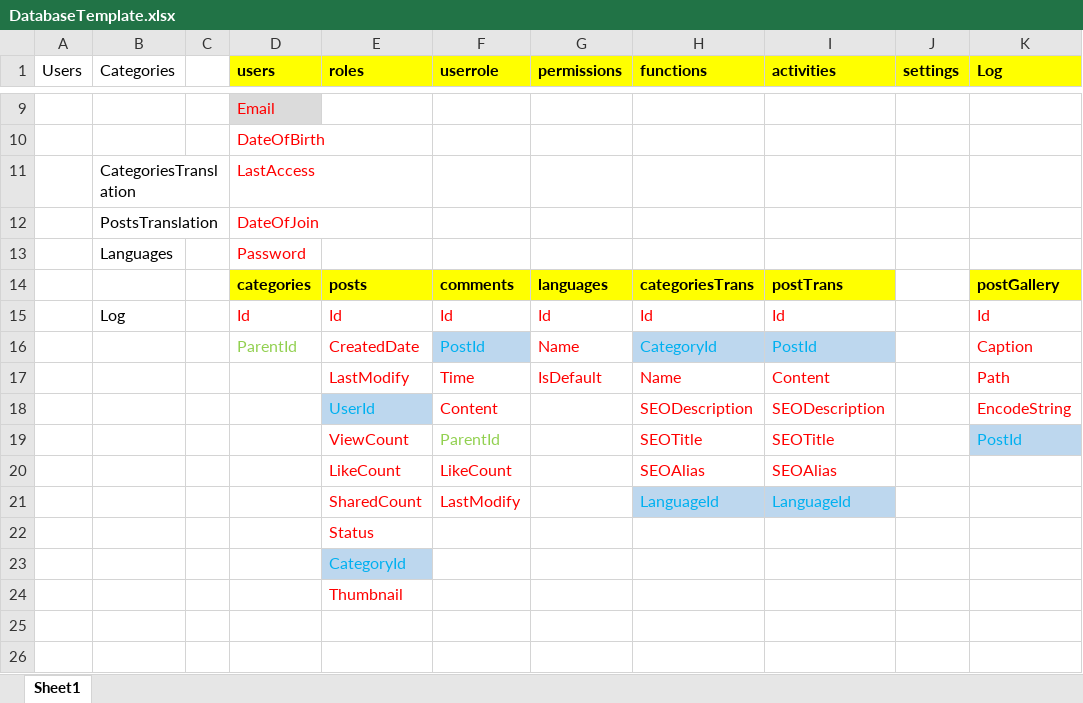
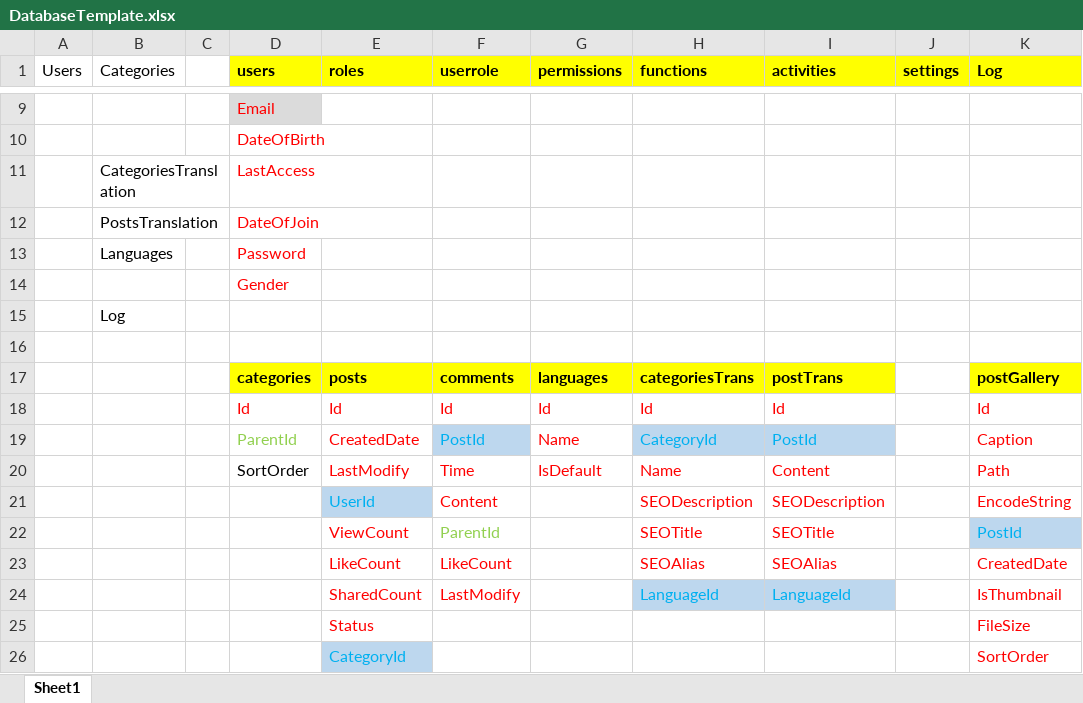
Before and after one commit to zi1611061206/ZiTechDev, an Excel workbook: Documents/DatabaseTemplate.xlsx, sheet Sheet1, drawn as a sheet; only a part is shown, gaps mark what is left out; values as stored, in another font and other column widths than the file's, no borders; removed rows and columns are numbered as before the commit, all else as after; the diff names each change by its address in the sheet, - before the commit and + after, or states it on an @@ line.

Commit message:
Update Doc

```diff
--- a/Documents/DatabaseTemplate.xlsx (sheet Sheet1)
+++ b/Documents/DatabaseTemplate.xlsx (sheet Sheet1)
+row 14:  |  |  | Gender
+row 15:  | Log
+row 16: (empty)
-B18 (Categories): Log
+B18 (Categories): (empty)
-D20 (users): (empty)
+D20 (users): SortOrder
-K23 (Log): (empty)
+K23 (Log): CreatedDate
-K24 (Log): (empty)
+K24 (Log): IsThumbnail
-K25 (Log): (empty)
+K25 (Log): FileSize
-K26 (Log): (empty)
+K26 (Log): SortOrder
-row 24:  |  |  |  | Thumbnail
```
